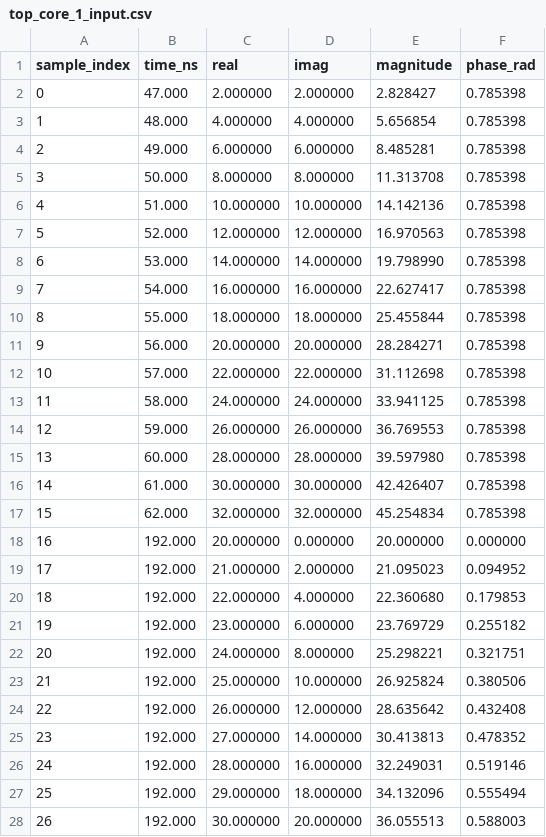
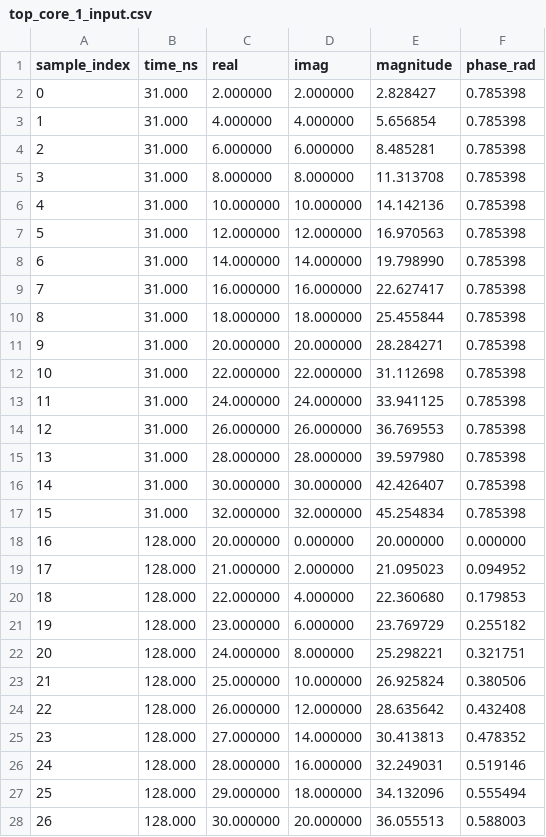
Before and after one commit to pavan581/FFT_AbstractTimingModel, a CSV file: out/data/top_core_1_input.csv, drawn as a sheet; only a part is shown; the diff covers the shown part only.

```diff
--- a/out/data/top_core_1_input.csv
+++ b/out/data/top_core_1_input.csv
@@ -1,28 +1,28 @@
 sample_index,time_ns,real,imag,magnitude,phase_rad
-0,47.000,2.000000,2.000000,2.828427,0.785398
-1,48.000,4.000000,4.000000,5.656854,0.785398
-2,49.000,6.000000,6.000000,8.485281,0.785398
-3,50.000,8.000000,8.000000,11.313708,0.785398
-4,51.000,10.000000,10.000000,14.142136,0.785398
-5,52.000,12.000000,12.000000,16.970563,0.785398
-6,53.000,14.000000,14.000000,19.798990,0.785398
-7,54.000,16.000000,16.000000,22.627417,0.785398
-8,55.000,18.000000,18.000000,25.455844,0.785398
-9,56.000,20.000000,20.000000,28.284271,0.785398
-10,57.000,22.000000,22.000000,31.112698,0.785398
-11,58.000,24.000000,24.000000,33.941125,0.785398
-12,59.000,26.000000,26.000000,36.769553,0.785398
-13,60.000,28.000000,28.000000,39.597980,0.785398
-14,61.000,30.000000,30.000000,42.426407,0.785398
-15,62.000,32.000000,32.000000,45.254834,0.785398
-16,192.000,20.000000,0.000000,20.000000,0.000000
-17,192.000,21.000000,2.000000,21.095023,0.094952
-18,192.000,22.000000,4.000000,22.360680,0.179853
-19,192.000,23.000000,6.000000,23.769729,0.255182
-20,192.000,24.000000,8.000000,25.298221,0.321751
-21,192.000,25.000000,10.000000,26.925824,0.380506
-22,192.000,26.000000,12.000000,28.635642,0.432408
-23,192.000,27.000000,14.000000,30.413813,0.478352
-24,192.000,28.000000,16.000000,32.249031,0.519146
-25,192.000,29.000000,18.000000,34.132096,0.555494
-26,192.000,30.000000,20.000000,36.055513,0.588003
+0,31.000,2.000000,2.000000,2.828427,0.785398
+1,31.000,4.000000,4.000000,5.656854,0.785398
+2,31.000,6.000000,6.000000,8.485281,0.785398
+3,31.000,8.000000,8.000000,11.313708,0.785398
+4,31.000,10.000000,10.000000,14.142136,0.785398
+5,31.000,12.000000,12.000000,16.970563,0.785398
+6,31.000,14.000000,14.000000,19.798990,0.785398
+7,31.000,16.000000,16.000000,22.627417,0.785398
+8,31.000,18.000000,18.000000,25.455844,0.785398
+9,31.000,20.000000,20.000000,28.284271,0.785398
+10,31.000,22.000000,22.000000,31.112698,0.785398
+11,31.000,24.000000,24.000000,33.941125,0.785398
+12,31.000,26.000000,26.000000,36.769553,0.785398
+13,31.000,28.000000,28.000000,39.597980,0.785398
+14,31.000,30.000000,30.000000,42.426407,0.785398
+15,31.000,32.000000,32.000000,45.254834,0.785398
+16,128.000,20.000000,0.000000,20.000000,0.000000
+17,128.000,21.000000,2.000000,21.095023,0.094952
+18,128.000,22.000000,4.000000,22.360680,0.179853
+19,128.000,23.000000,6.000000,23.769729,0.255182
+20,128.000,24.000000,8.000000,25.298221,0.321751
+21,128.000,25.000000,10.000000,26.925824,0.380506
+22,128.000,26.000000,12.000000,28.635642,0.432408
+23,128.000,27.000000,14.000000,30.413813,0.478352
+24,128.000,28.000000,16.000000,32.249031,0.519146
+25,128.000,29.000000,18.000000,34.132096,0.555494
+26,128.000,30.000000,20.000000,36.055513,0.588003
```
Also changed, not shown: 21 edited cells elsewhere in this file, out/data/core_unit_input.csv, out/data/core_unit_output.csv, 17 other files.
